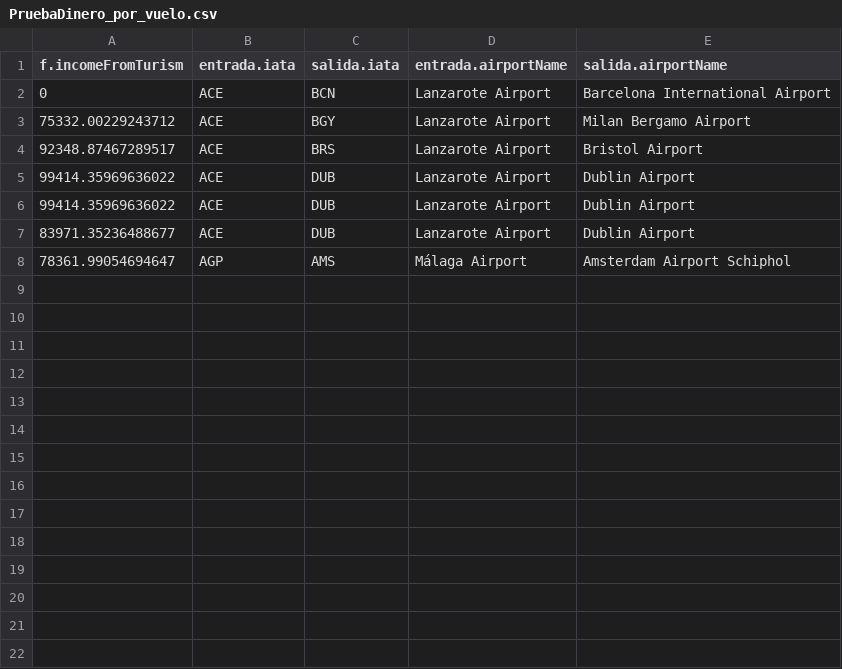
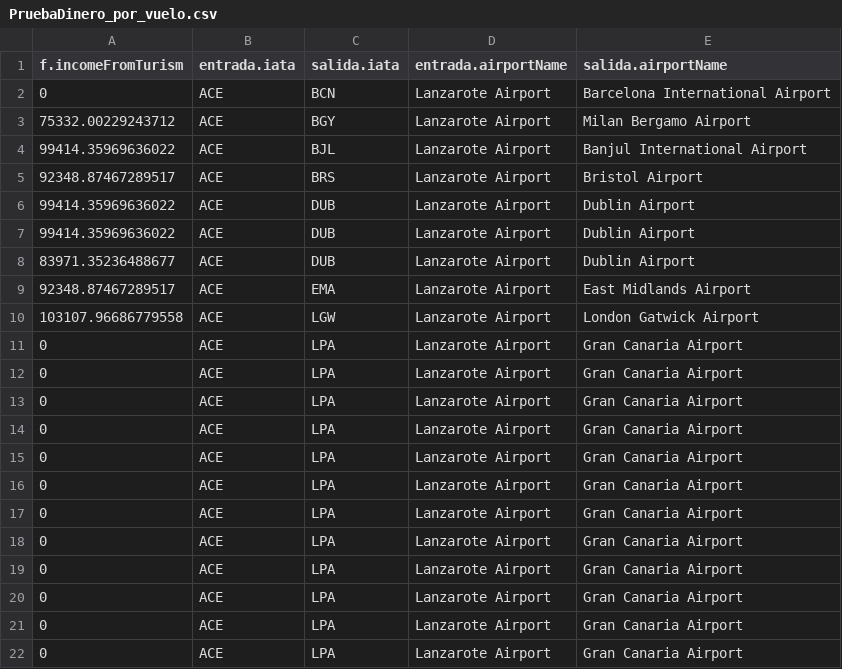
Before and after one commit to GabrielTRK/NSGA-III, a CSV file: data/datos/PruebaDinero_por_vuelo.csv, drawn as a sheet; only a part is shown; the diff covers the shown part only.

```diff
--- a/data/datos/PruebaDinero_por_vuelo.csv
+++ b/data/datos/PruebaDinero_por_vuelo.csv
@@ -3,2 +3,3 @@
 75332.00229243712,ACE,BGY,Lanzarote Airport,Milan Bergamo Airport
+99414.35969636022,ACE,BJL,Lanzarote Airport,Banjul International Airport
 92348.87467289517,ACE,BRS,Lanzarote Airport,Bristol Airport
@@ -7,2 +8,15 @@
 83971.35236488677,ACE,DUB,Lanzarote Airport,Dublin Airport
-78361.99054694647,AGP,AMS,Málaga Airport,Amsterdam Airport Schiphol
+92348.87467289517,ACE,EMA,Lanzarote Airport,East Midlands Airport
+103107.96686779558,ACE,LGW,Lanzarote Airport,London Gatwick Airport
+0,ACE,LPA,Lanzarote Airport,Gran Canaria Airport
+0,ACE,LPA,Lanzarote Airport,Gran Canaria Airport
+0,ACE,LPA,Lanzarote Airport,Gran Canaria Airport
+0,ACE,LPA,Lanzarote Airport,Gran Canaria Airport
+0,ACE,LPA,Lanzarote Airport,Gran Canaria Airport
+0,ACE,LPA,Lanzarote Airport,Gran Canaria Airport
+0,ACE,LPA,Lanzarote Airport,Gran Canaria Airport
+0,ACE,LPA,Lanzarote Airport,Gran Canaria Airport
+0,ACE,LPA,Lanzarote Airport,Gran Canaria Airport
+0,ACE,LPA,Lanzarote Airport,Gran Canaria Airport
+0,ACE,LPA,Lanzarote Airport,Gran Canaria Airport
+0,ACE,LPA,Lanzarote Airport,Gran Canaria Airport
```
Also changed, not shown: 14 added rows elsewhere in this file, data/datos/PruebaConectividad_por_aeropuerto.csv, data/datos/PruebaPasajeros_por_vuelo.csv, 11 other files.
